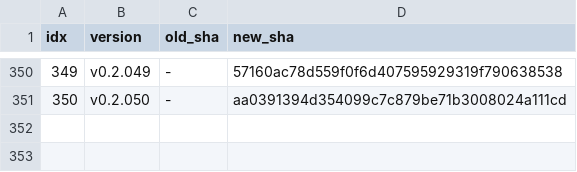
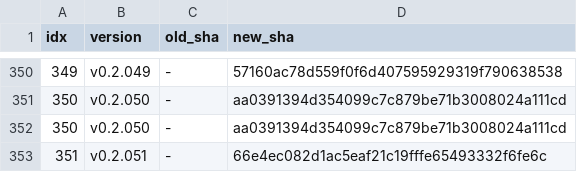
Before and after one commit to iltranqui/lightnet, a TSV file: tasks/rust/version-map.tsv, drawn as a sheet; only a part is shown, gaps mark what is left out; the diff names each change by its address in the sheet, - before the commit and + after, or states it on an @@ line.

Commit message:
docs(rust): record v0.2.050-051 version map

```diff
--- a/tasks/rust/version-map.tsv
+++ b/tasks/rust/version-map.tsv
+row 352: 350 | v0.2.050 | - | aa0391394d354099c7c879be71b3008024a111cd
+row 353: 351 | v0.2.051 | - | 66e4ec082d1ac5eaf21c19fffe65493332f6fe6c
```
